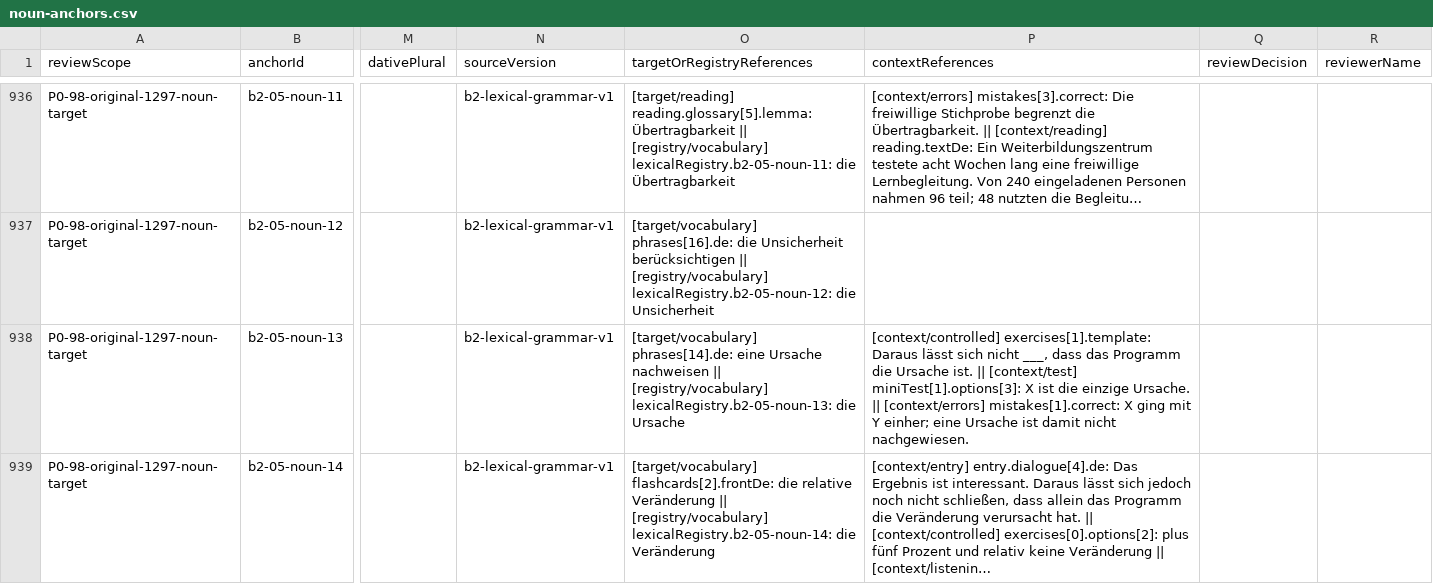
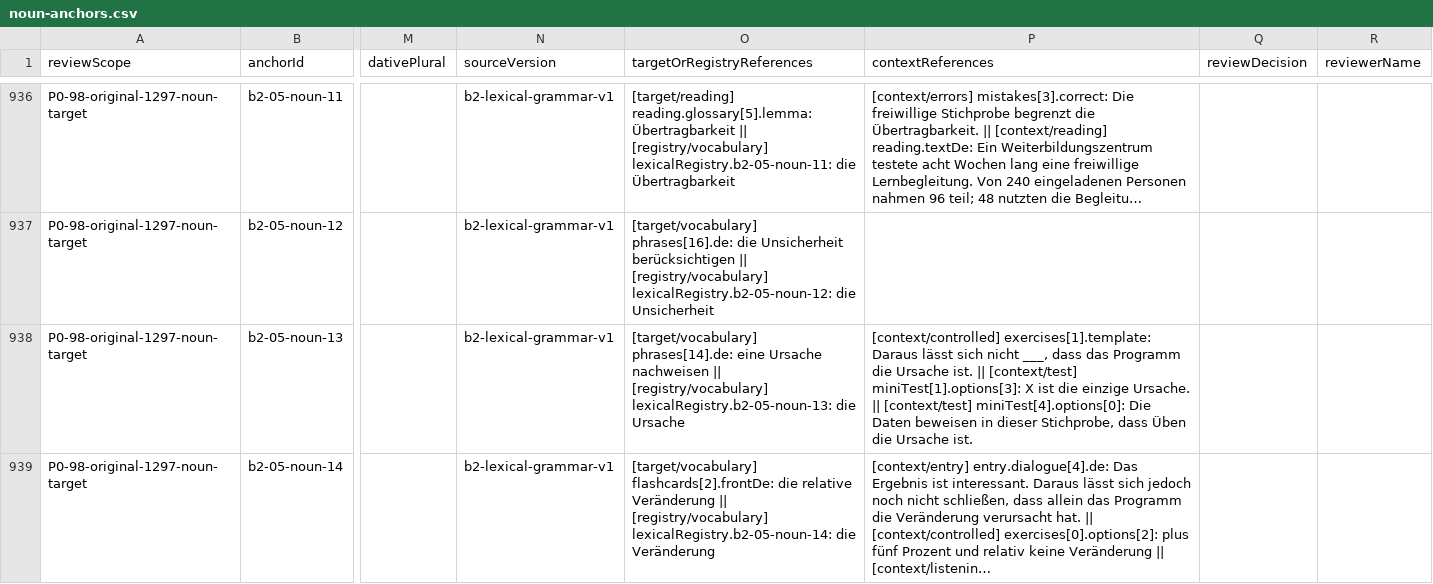
Before and after one commit to naderba69/wegberlin, a CSV file: reports/lexical-review-packet/noun-anchors.csv, drawn as a sheet; only a part is shown, gaps mark what is left out; long unchanged cells end in …; the diff covers the shown part only; the diff names each change by its address in the sheet, - before the commit and + after, or states it on an @@ line.

Commit message:
v201: semantic review of item keys (241 single-answer productive + 674 MCQ): fix wrong key b1-13-m1 (beim Lesen), remove 19 double-correct MCQs (14 distractors replaced, 5 prompts disambiguated), disambiguate 5 fill-blank prompts, a1-18-e2 keeps standard sind, fix wrong grammar explanation a2-23-m4 and off-topic explanations; pins 241/146 -> 242/145, lexical 4895/3422 -> 4898/3425, 1258/1123 -> 1260/1125; cache v201
Co-authored-by: arena-agent <297053741+arena-agent@users.noreply.github.com>

```diff
--- a/reports/lexical-review-packet/noun-anchors.csv
+++ b/reports/lexical-review-packet/noun-anchors.csv
-P938 (contextReferences): …Ursache. || [context/errors] mistakes[1].correct: X ging mit Y einher; eine Ursache ist damit nicht nachgewiesen.
+P938 (contextReferences): …Ursache. || [context/test] miniTest[4].options[0]: Die Daten beweisen in dieser Stichprobe, dass Üben die Ursache ist.
```
Also changed, not shown: 3 edited cells elsewhere in this file, 59 other files.
